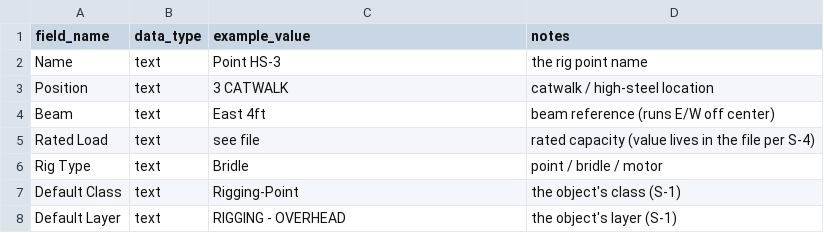
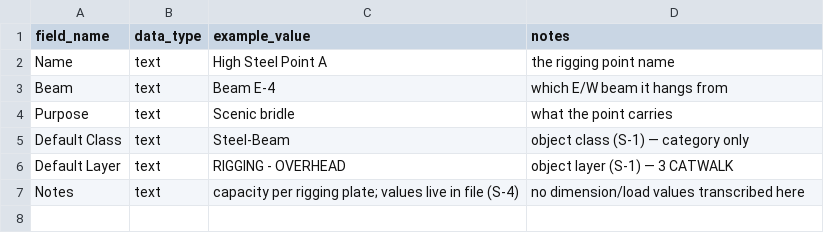
Before and after one commit to mawizorek/ClickUp_apps, a CSV file: Vectorworks/smith-theatre/resources/record-rigging-point.csv, drawn as a sheet.

```diff
--- a/Vectorworks/smith-theatre/resources/record-rigging-point.csv
+++ b/Vectorworks/smith-theatre/resources/record-rigging-point.csv
@@ -1,8 +1,7 @@
 field_name,data_type,example_value,notes
-Name,text,Point HS-3,the rig point name
-Position,text,3 CATWALK,catwalk / high-steel location
-Beam,text,East 4ft,beam reference (runs E/W off center)
-Rated Load,text,see file,rated capacity (value lives in the file per S-4)
-Rig Type,text,Bridle,point / bridle / motor
-Default Class,text,Rigging-Point,the object's class (S-1)
-Default Layer,text,RIGGING - OVERHEAD,the object's layer (S-1)
+Name,text,High Steel Point A,the rigging point name
+Beam,text,Beam E-4,which E/W beam it hangs from
+Purpose,text,Scenic bridle,what the point carries
+Default Class,text,Steel-Beam,object class (S-1) — category only
+Default Layer,text,RIGGING - OVERHEAD,object layer (S-1) — 3 CATWALK
+Notes,text,"capacity per rigging plate; values live in file (S-4)",no dimension/load values transcribed here
```
Also changed, not shown: Vectorworks/smith-theatre/resources/record-lighting-device.csv, Vectorworks/smith-theatre/standards/layers.csv, 16 other files.
